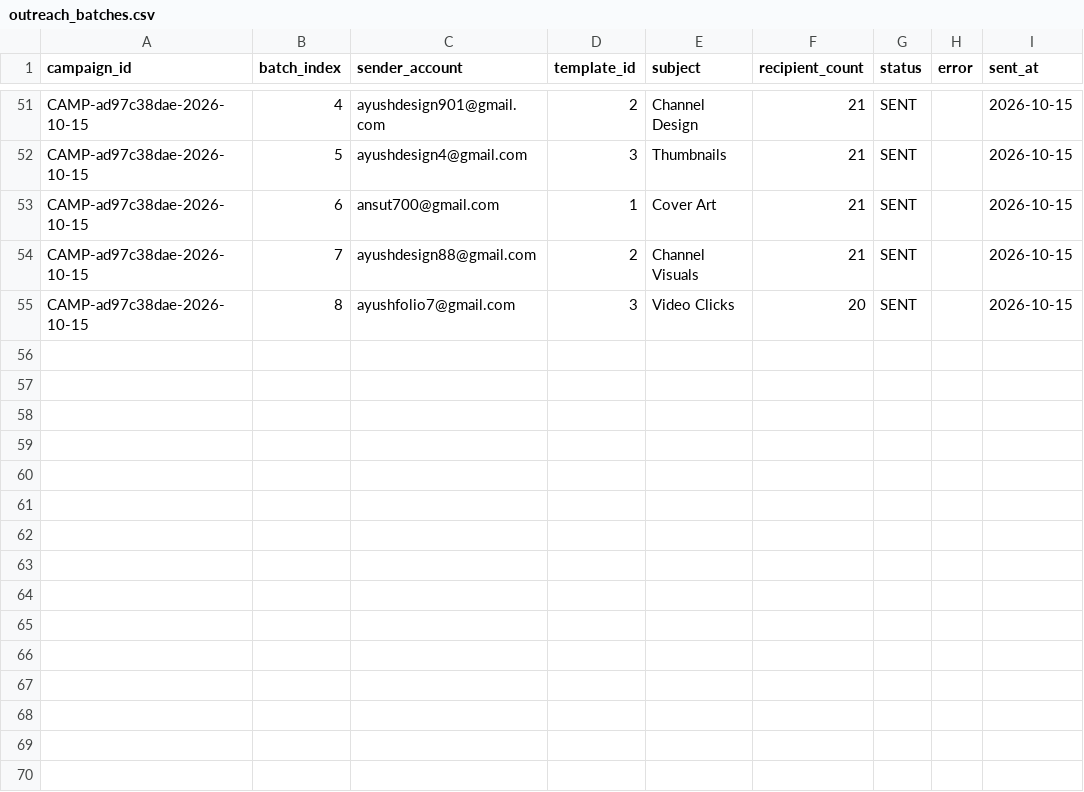
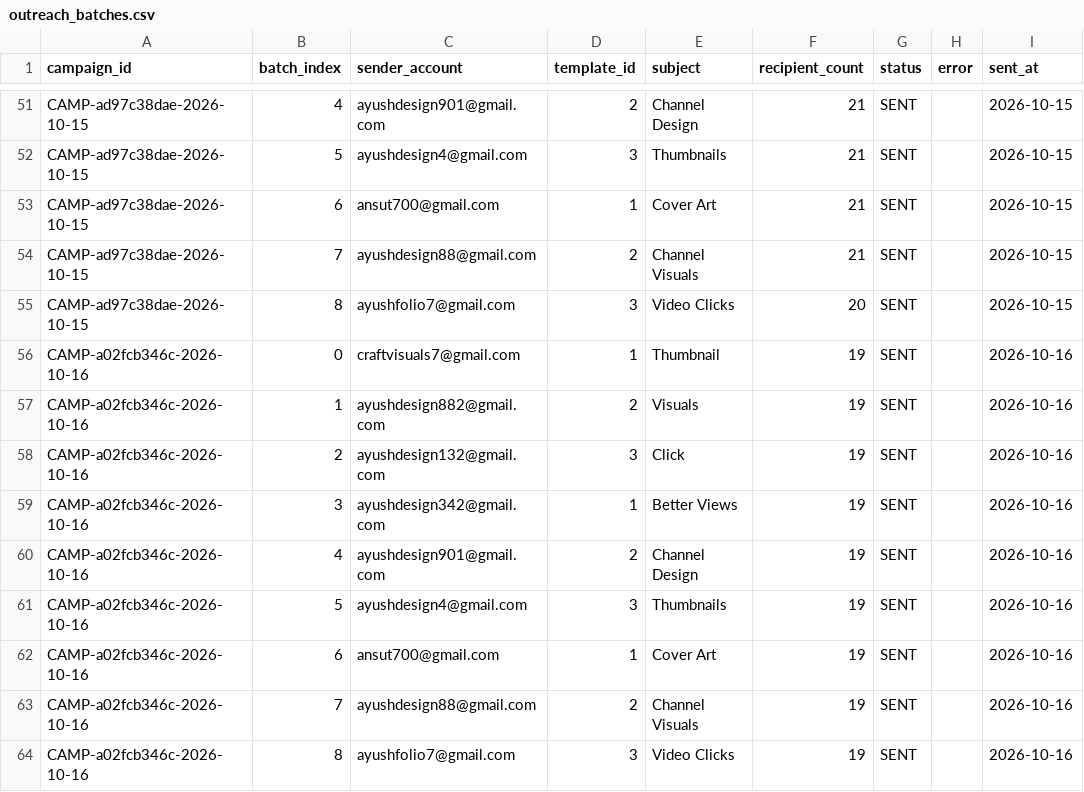
Before and after one commit to ayushdesign4/daily-lead-agent, a CSV file: data/outreach_batches.csv, drawn as a sheet; only a part is shown, gaps mark what is left out.

```diff
--- a/data/outreach_batches.csv
+++ b/data/outreach_batches.csv
@@ -55 +55,10 @@ CAMP-ad97c38dae-2026-10-15,7,ayushdesign88@gmail.com,2,Channel Visuals,21,SENT,,
 CAMP-ad97c38dae-2026-10-15,8,ayushfolio7@gmail.com,3,Video Clicks,20,SENT,,2026-10-15
+CAMP-a02fcb346c-2026-10-16,0,craftvisuals7@gmail.com,1,Thumbnail,19,SENT,,2026-10-16
+CAMP-a02fcb346c-2026-10-16,1,ayushdesign882@gmail.com,2,Visuals,19,SENT,,2026-10-16
+CAMP-a02fcb346c-2026-10-16,2,ayushdesign132@gmail.com,3,Click,19,SENT,,2026-10-16
+CAMP-a02fcb346c-2026-10-16,3,ayushdesign342@gmail.com,1,Better Views,19,SENT,,2026-10-16
+CAMP-a02fcb346c-2026-10-16,4,ayushdesign901@gmail.com,2,Channel Design,19,SENT,,2026-10-16
+CAMP-a02fcb346c-2026-10-16,5,ayushdesign4@gmail.com,3,Thumbnails,19,SENT,,2026-10-16
+CAMP-a02fcb346c-2026-10-16,6,ansut700@gmail.com,1,Cover Art,19,SENT,,2026-10-16
+CAMP-a02fcb346c-2026-10-16,7,ayushdesign88@gmail.com,2,Channel Visuals,19,SENT,,2026-10-16
+CAMP-a02fcb346c-2026-10-16,8,ayushfolio7@gmail.com,3,Video Clicks,19,SENT,,2026-10-16
```
Also changed, not shown: data/outreach_state.csv, 2 other files.
